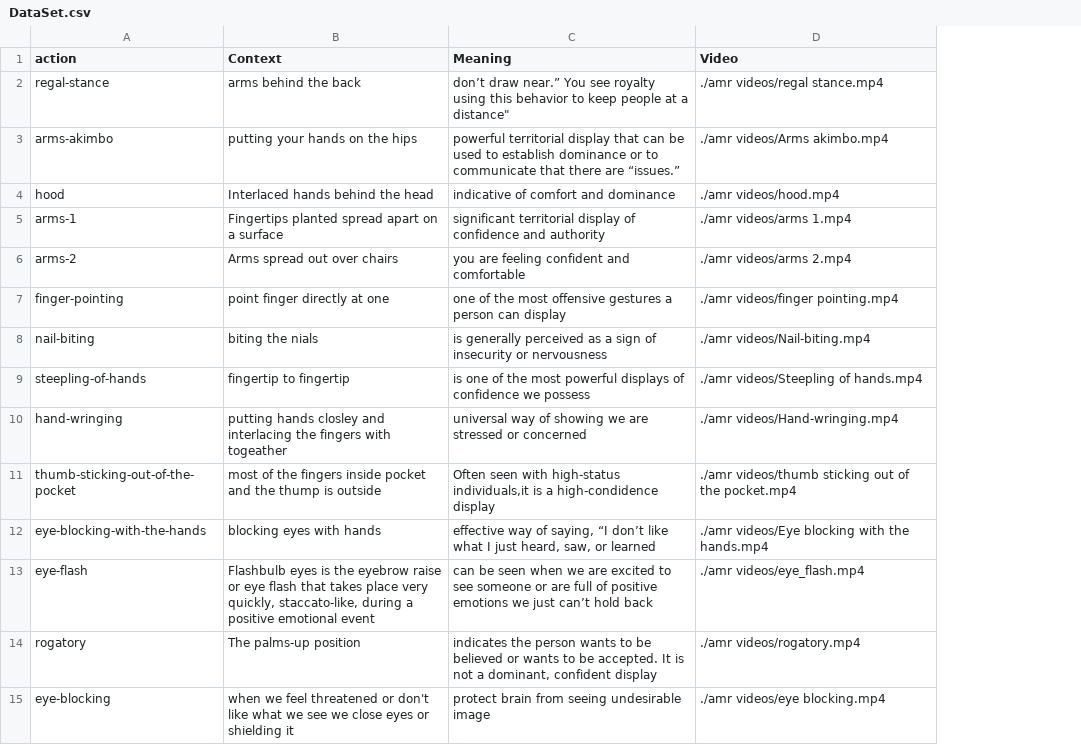
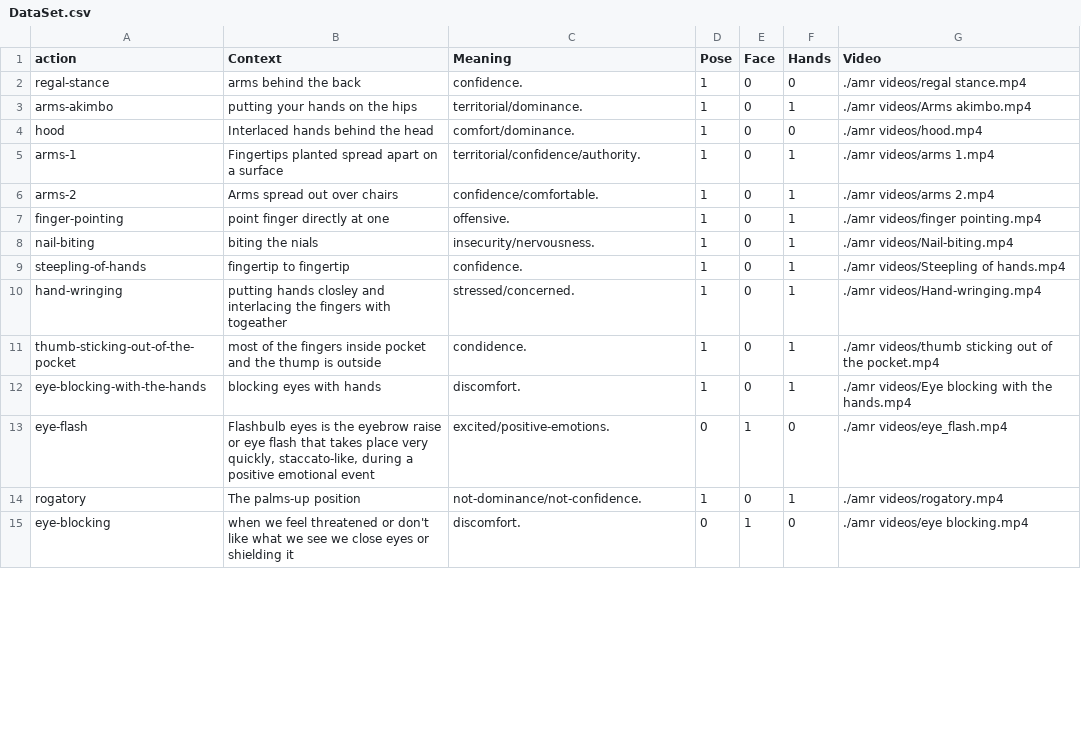
Before and after one commit to buidiemnhi/GestureSenseAI-Interactive-Human-Body-Language-Analysis-Platform, a CSV file: server/AI/MiniAiProject/DataSet.csv, drawn as a sheet; only a part is shown; the diff covers the shown part only; the diff names each change by its address in the sheet, - before the commit and + after, or states it on an @@ line.

Commit message:
reverse camera and dataset modification

```diff
--- a/server/AI/MiniAiProject/DataSet.csv
+++ b/server/AI/MiniAiProject/DataSet.csv
+column D (Pose), rows 2-15: 1 | 1 | 1 | 1 | 1 | 1 | 1 | 1 | 1 | 1 | 1 | 0 | 1 | 0
+column E (Face), rows 2-15: 0 | 0 | 0 | 0 | 0 | 0 | 0 | 0 | 0 | 0 | 0 | 1 | 0 | 1
+column F (Hands), rows 2-15: 0 | 1 | 0 | 1 | 1 | 1 | 1 | 1 | 1 | 1 | 1 | 0 | 1 | 0
-C2 (Meaning): don’t draw near.” You see royalty using this behavior to keep people at a distance"
+C2 (Meaning): confidence.
-C3 (Meaning): powerful territorial display that can be used to establish dominance or to communicate that there are “issues.”
+C3 (Meaning): territorial/dominance.
-C4 (Meaning): indicative of comfort and dominance
+C4 (Meaning): comfort/dominance.
-C5 (Meaning): significant territorial display of confidence and authority
+C5 (Meaning): territorial/confidence/authority.
-C6 (Meaning): you are feeling confident and comfortable
+C6 (Meaning): confidence/comfortable.
-C7 (Meaning): one of the most offensive gestures a person can display
+C7 (Meaning): offensive.
-C8 (Meaning): is generally perceived as a sign of insecurity or nervousness
+C8 (Meaning): insecurity/nervousness.
-C9 (Meaning): is one of the most powerful displays of confidence we possess
+C9 (Meaning): confidence.
-C10 (Meaning): universal way of showing we are stressed or concerned
+C10 (Meaning): stressed/concerned.
-C11 (Meaning): Often seen with high-status individuals,it is a high-condidence display
+C11 (Meaning): condidence.
-C12 (Meaning): effective way of saying, “I don’t like what I just heard, saw, or learned
+C12 (Meaning): discomfort.
-C13 (Meaning): can be seen when we are excited to see someone or are full of positive emotions we just can’t hold back
+C13 (Meaning): excited/positive-emotions.
-C14 (Meaning): indicates the person wants to be believed or wants to be accepted. It is not a dominant, confident display
+C14 (Meaning): not-dominance/not-confidence.
-C15 (Meaning): protect brain from seeing undesirable image
+C15 (Meaning): discomfort.
```
Also changed, not shown: 13 edited cells elsewhere in this file, 1 other file.
